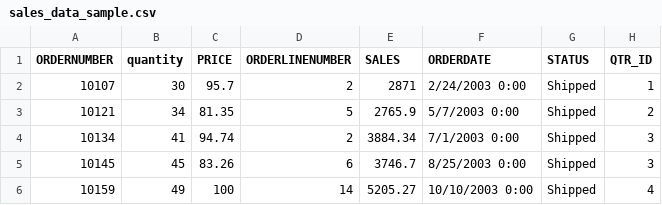
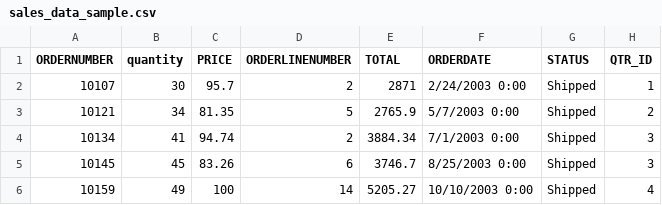
Before and after one commit to kashishkakran/AI-Smart-Reporting-Dashboard, a CSV file: sales_data_sample.csv, drawn as a sheet; only a part is shown; the diff names each change by its address in the sheet, - before the commit and + after, or states it on an @@ line.

Commit message:
Update sales_data_sample.csv

```diff
--- a/sales_data_sample.csv
+++ b/sales_data_sample.csv
-E1: SALES
+E1: TOTAL
```
